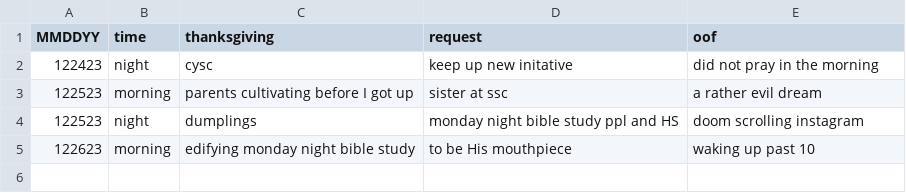
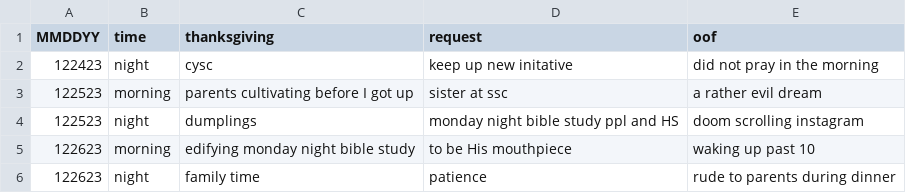
Before and after one commit to marko-polo-cheno/scribblingScribe, a CSV file: prayer_log.csv, drawn as a sheet.

Commit message:
late by a bit

```diff
--- a/prayer_log.csv
+++ b/prayer_log.csv
@@ -5 +5,2 @@ MMDDYY,time,thanksgiving,request,oof
 122623,morning,edifying monday night bible study,to be His mouthpiece,waking up past 10
+122623,night,family time,patience,rude to parents during dinner
```
